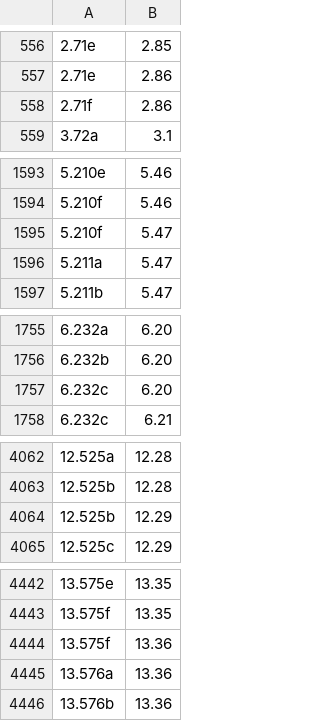
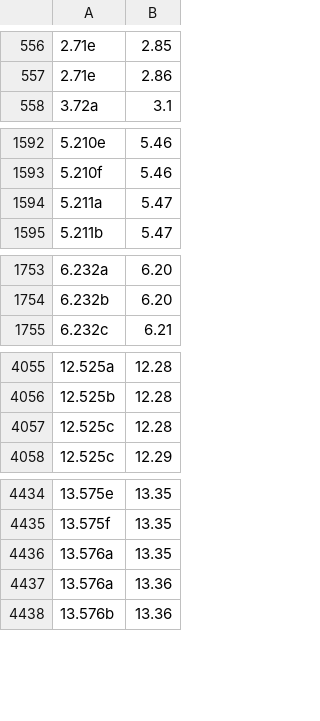
Before and after one commit to DigitalAthenaeus/citation-systems, a CSV file: Casaubon_Kaibel_concordance.csv (was Casaubon-Kaibel_concordance.csv), drawn as a sheet; only a part is shown, gaps mark what is left out; removed rows and columns are numbered as before the commit, all else as after; the diff covers the shown part only; the diff names each change by its address in the sheet, - before the commit and + after, or states it on an @@ line.

```diff
--- a/Casaubon-Kaibel_concordance.csv
+++ b/Casaubon_Kaibel_concordance.csv
-row 558: 2.71f | 2.86
-row 1595: 5.210f | 5.47
-row 1757: 6.232c | 6.20
-row 4064: 12.525b | 12.29
+row 4057: 12.525c | 12.28
-row 4444: 13.575f | 13.36
+row 4436: 13.576a | 13.35
```
Also changed, not shown: 6 added rows, 11 removed rows and 2 edited cells elsewhere in this file.
